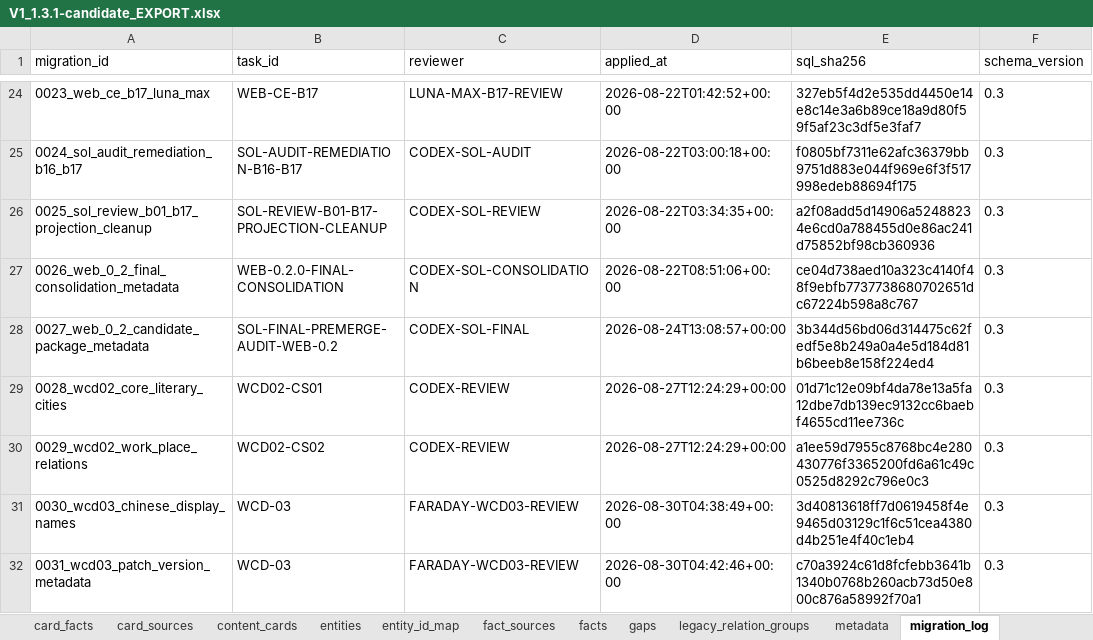
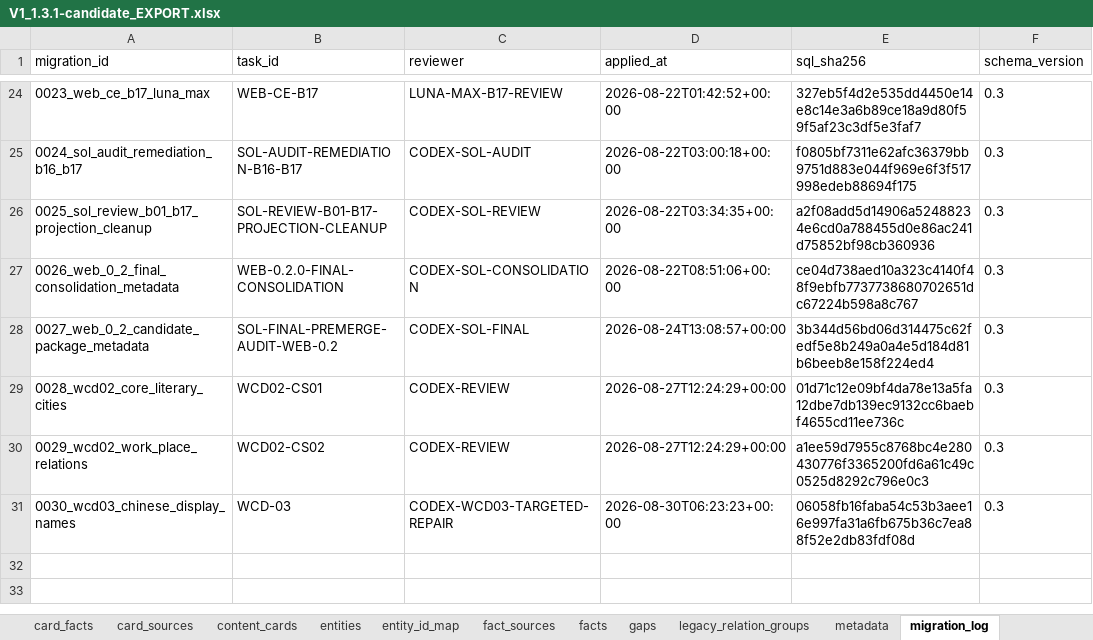
Before and after one commit to Yillan-lamb/latin-american-literature-map, an Excel workbook: data/exports/v1.3.1-candidate/V1_1.3.1-candidate_EXPORT.xlsx, sheet migration_log, drawn as a sheet; only a part is shown, gaps mark what is left out; values as stored, in another font and other column widths than the file's, no borders; the diff names each change by its address in the sheet, - before the commit and + after, or states it on an @@ line.

Commit message:
fix(wcd-03): repair multi-edition name provenance
Reclassify La vida breve as a multi-edition alias case, restore the current mainland title, re-audit all replacements, replace discovery-only evidence, and rebuild the clean unmerged migration chain and generated products.

```diff
--- a/data/exports/v1.3.1-candidate/V1_1.3.1-candidate_EXPORT.xlsx (sheet migration_log)
+++ b/data/exports/v1.3.1-candidate/V1_1.3.1-candidate_EXPORT.xlsx (sheet migration_log)
-C31 (reviewer): FARADAY-WCD03-REVIEW
+C31 (reviewer): CODEX-WCD03-TARGETED-REPAIR
-D31 (applied_at): 2026-08-30T04:38:49+00:00
+D31 (applied_at): 2026-08-30T06:23:23+00:00
-E31 (sql_sha256): 3d40813618ff7d0619458f4e9465d03129c1f6c51cea4380d4b251e4f40c1eb4
+E31 (sql_sha256): 06058fb16faba54c53b3aee16e997fa31a6fb675b36c7ea88f52e2db83fdf08d
-row 32: 0031_wcd03_patch_version_metadata | WCD-03 | FARADAY-WCD03-REVIEW | 2026-08-30T04:42:46+00:00 | c70a3924c61d8fcfebb3641b1340b0768b260acb73d50e800c876a58992f70a1 | 0.3
```
Also changed, not shown: sheet sources, sheet card_sources, sheet entities, sheet content_cards, sheet relation_hold_evidence, sheet relation_holds, 1 more sheet, 30 other files.
